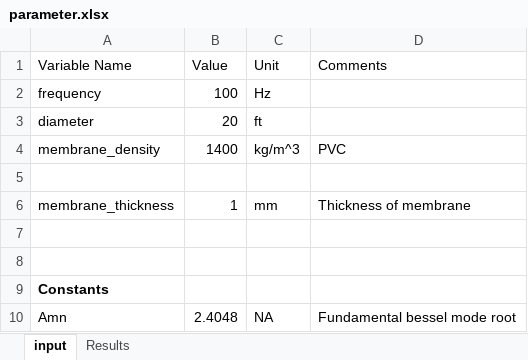
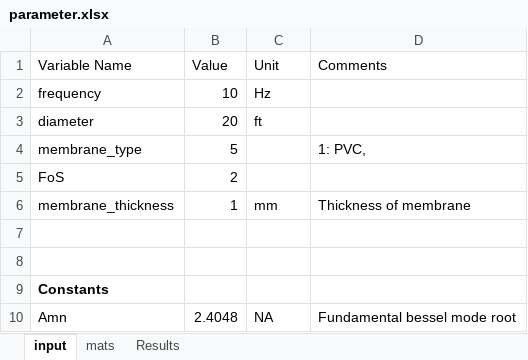
Before and after one commit to This-is-leeo/BBDrum, an Excel workbook: parameter.xlsx, sheet input, drawn as a sheet; values as stored, in another font and other column widths than the file's, no borders; removed rows and columns are numbered as before the commit, all else as after; the diff names each change by its address in the sheet, - before the commit and + after, or states it on an @@ line.

```diff
--- a/parameter.xlsx (sheet input)
+++ b/parameter.xlsx (sheet input)
+sheet tab: mats
-B2 (Value): 100
+B2 (Value): 10
-row 4: membrane_density | 1400 | kg/m^3 | PVC
-row 4: (empty)
+row 4: membrane_type | 5 |  | 1: PVC,
+row 5: FoS | 2
```
Also changed, not shown: sheet Results, 9 other files.
